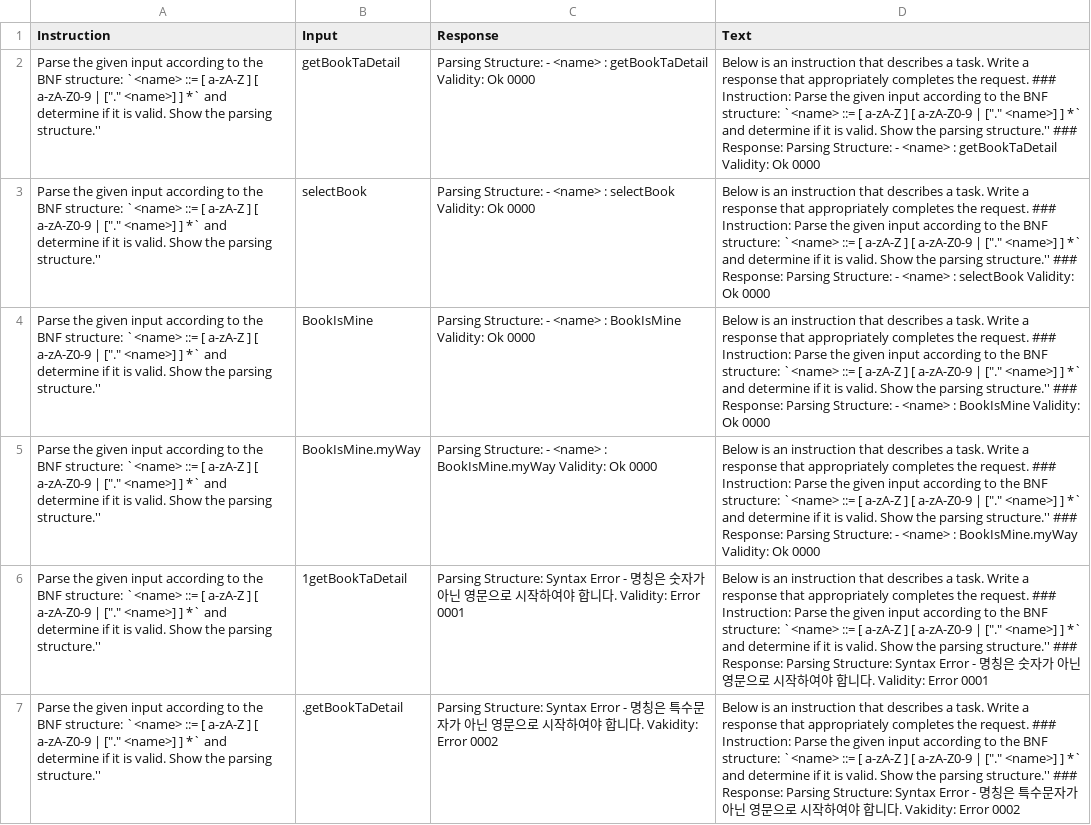
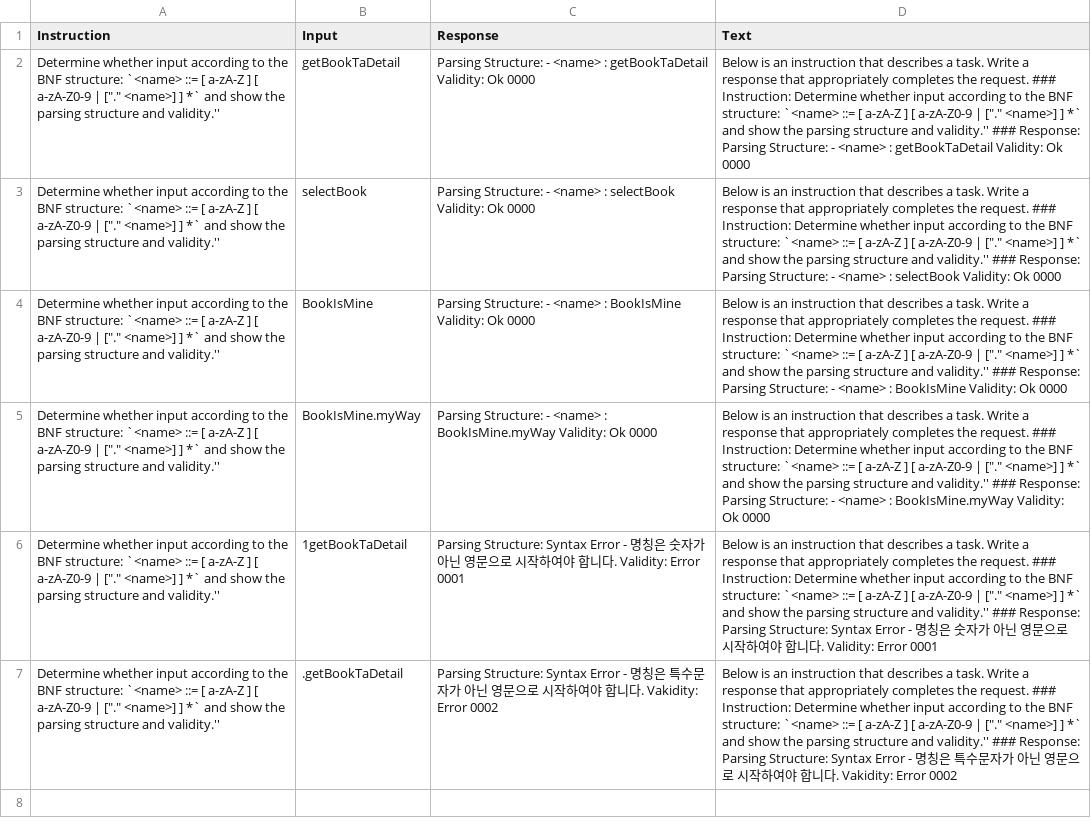
Before and after one commit to happy7dean/datas, a CSV file: anyx-learn-20241028.csv, drawn as a sheet; the diff names each change by its address in the sheet, - before the commit and + after, or states it on an @@ line.

Commit message:
instruction 수정

```diff
--- a/anyx-learn-20241028.csv
+++ b/anyx-learn-20241028.csv
-A2:A7 (Instruction): Parse the given input according to the BNF structure: `<name> ::= [ a-zA-Z ] [ a-zA-Z0-9 | ["." <name>] ] *` and determine if it is valid. Show the parsing structure.''
+A2:A7 (Instruction): Determine whether input according to the BNF structure: `<name> ::= [ a-zA-Z ] [ a-zA-Z0-9 | ["." <name>] ] *` and show the parsing structure and validity.''
-D2 (Text): …### Instruction: Parse the given input according to the BNF structure: `<name> ::= [ a-zA-Z ] [ a-zA-Z0-9 | ["." <name>] ] *` and determine if it is valid. Show the parsing structure.'' ### Response:…
+D2 (Text): …### Instruction: Determine whether input according to the BNF structure: `<name> ::= [ a-zA-Z ] [ a-zA-Z0-9 | ["." <name>] ] *` and show the parsing structure and validity.'' ### Response:…
-D3 (Text): …### Instruction: Parse the given input according to the BNF structure: `<name> ::= [ a-zA-Z ] [ a-zA-Z0-9 | ["." <name>] ] *` and determine if it is valid. Show the parsing structure.'' ### Response:…
+D3 (Text): …### Instruction: Determine whether input according to the BNF structure: `<name> ::= [ a-zA-Z ] [ a-zA-Z0-9 | ["." <name>] ] *` and show the parsing structure and validity.'' ### Response:…
-D4 (Text): …### Instruction: Parse the given input according to the BNF structure: `<name> ::= [ a-zA-Z ] [ a-zA-Z0-9 | ["." <name>] ] *` and determine if it is valid. Show the parsing structure.'' ### Response:…
+D4 (Text): …### Instruction: Determine whether input according to the BNF structure: `<name> ::= [ a-zA-Z ] [ a-zA-Z0-9 | ["." <name>] ] *` and show the parsing structure and validity.'' ### Response:…
-D5 (Text): …### Instruction: Parse the given input according to the BNF structure: `<name> ::= [ a-zA-Z ] [ a-zA-Z0-9 | ["." <name>] ] *` and determine if it is valid. Show the parsing structure.'' ### Response:…
+D5 (Text): …### Instruction: Determine whether input according to the BNF structure: `<name> ::= [ a-zA-Z ] [ a-zA-Z0-9 | ["." <name>] ] *` and show the parsing structure and validity.'' ### Response:…
-D6 (Text): …### Instruction: Parse the given input according to the BNF structure: `<name> ::= [ a-zA-Z ] [ a-zA-Z0-9 | ["." <name>] ] *` and determine if it is valid. Show the parsing structure.'' ### Response:…
+D6 (Text): …### Instruction: Determine whether input according to the BNF structure: `<name> ::= [ a-zA-Z ] [ a-zA-Z0-9 | ["." <name>] ] *` and show the parsing structure and validity.'' ### Response:…
-D7 (Text): …### Instruction: Parse the given input according to the BNF structure: `<name> ::= [ a-zA-Z ] [ a-zA-Z0-9 | ["." <name>] ] *` and determine if it is valid. Show the parsing structure.'' ### Response:…
+D7 (Text): …### Instruction: Determine whether input according to the BNF structure: `<name> ::= [ a-zA-Z ] [ a-zA-Z0-9 | ["." <name>] ] *` and show the parsing structure and validity.'' ### Response:…
```
